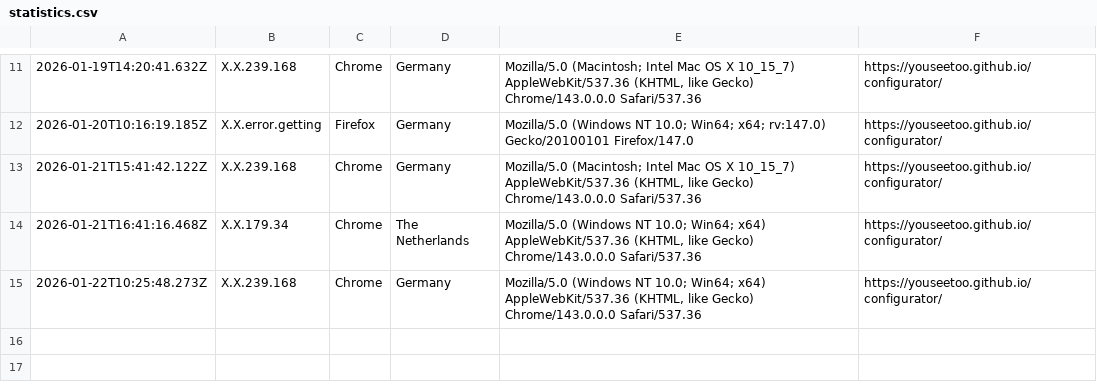
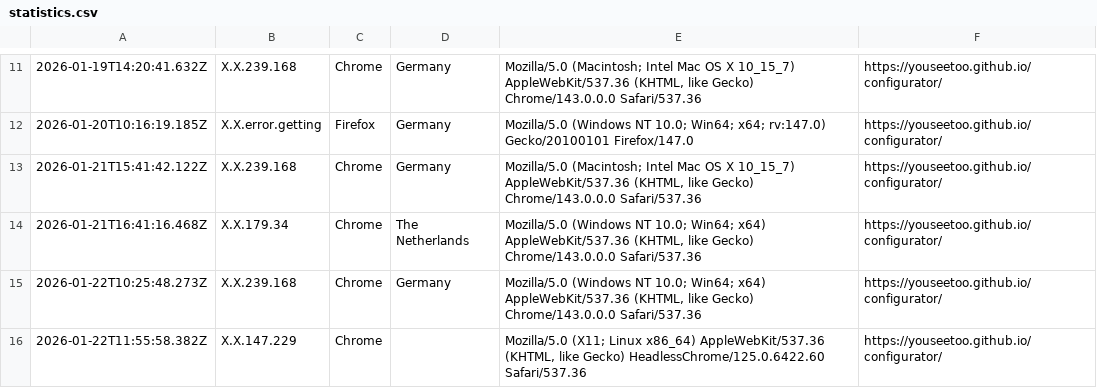
Before and after one commit to beniroquai/openUC2-OptiKit-Store, a CSV file: statistics/statistics.csv, drawn as a sheet; only a part is shown, gaps mark what is left out.

Commit message:
Add user statistics entry: 2026-01-22T11:55:58.382Z

```diff
--- a/statistics/statistics.csv
+++ b/statistics/statistics.csv
@@ -15 +15,2 @@
 2026-01-22T10:25:48.273Z,X.X.239.168,Chrome,Germany,"Mozilla/5.0 (Windows NT 10.0; Win64; x64) AppleWebKit/537.36 (KHTML, like Gecko) Chrome/143.0.0.0 Safari/537.36",https://youseetoo.github.io/configurator/
+2026-01-22T11:55:58.382Z,X.X.147.229,Chrome,,"Mozilla/5.0 (X11; Linux x86_64) AppleWebKit/537.36 (KHTML, like Gecko) HeadlessChrome/125.0.6422.60 Safari/537.36",https://youseetoo.github.io/configurator/
```
